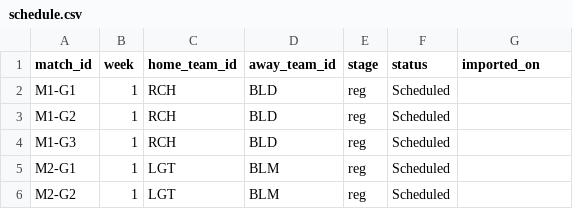
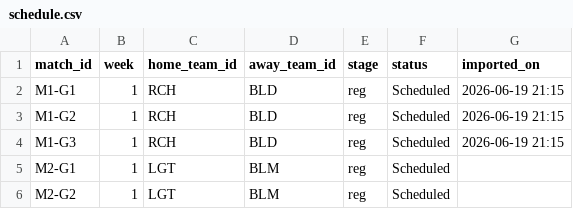
Before and after one commit to SundinWCPL/WCPL, a CSV file: data/S3/D2/schedule.csv, drawn as a sheet; only a part is shown.

Commit message:
RCH vs BLD scheduled

```diff
--- a/data/S3/D2/schedule.csv
+++ b/data/S3/D2/schedule.csv
@@ -1,5 +1,5 @@
 match_id,week,home_team_id,away_team_id,stage,status,imported_on
-M1-G1,1,RCH,BLD,reg,Scheduled,
-M1-G2,1,RCH,BLD,reg,Scheduled,
-M1-G3,1,RCH,BLD,reg,Scheduled,
+M1-G1,1,RCH,BLD,reg,Scheduled,2026-06-19 21:15
+M1-G2,1,RCH,BLD,reg,Scheduled,2026-06-19 21:15
+M1-G3,1,RCH,BLD,reg,Scheduled,2026-06-19 21:15
 M2-G1,1,LGT,BLM,reg,Scheduled,
```
